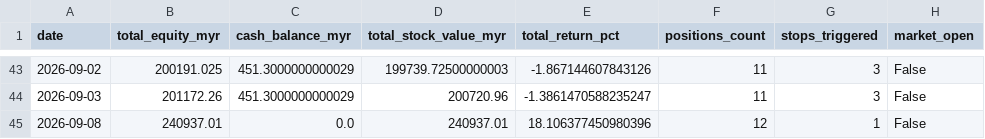
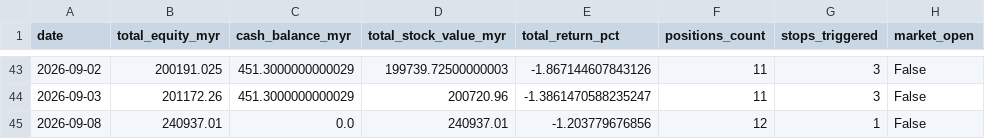
Before and after one commit to kosiew/ChatGPT-Micro-Cap-Experiment, a CSV file: KLSE_System/klse_daily_updates.csv, drawn as a sheet; only a part is shown, gaps mark what is left out.

```diff
--- a/KLSE_System/klse_daily_updates.csv
+++ b/KLSE_System/klse_daily_updates.csv
@@ -44,2 +44,2 @@ date,total_equity_myr,cash_balance_myr,total_stock_value_myr,total_return_pct,po
 2026-09-03,201172.26,451.3000000000029,200720.96,-1.3861470588235247,11,3,False
-2026-09-08,240937.01,0.0,240937.01,18.106377450980396,12,1,False
+2026-09-08,240937.01,0.0,240937.01,-1.203779676856,12,1,False
```
Also changed, not shown: KLSE_System/klse_performance_log.csv, KLSE_System/klse_watched.csv, 5 other files.
